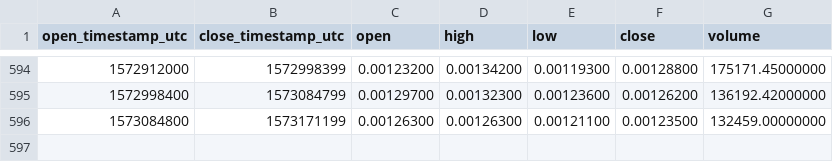
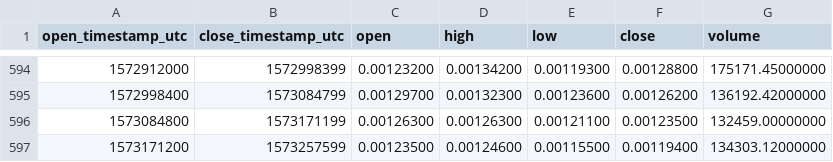
Before and after one commit to cryptobigbro/binance-WANETH, a CSV file: binance-WANETH-1d.csv, drawn as a sheet; only a part is shown, gaps mark what is left out.

Commit message:
Update OHLCV data.

```diff
--- a/binance-WANETH-1d.csv
+++ b/binance-WANETH-1d.csv
@@ -596 +596,2 @@ open_timestamp_utc,close_timestamp_utc,open,high,low,close,volume
 1573084800,1573171199,0.00126300,0.00126300,0.00121100,0.00123500,132459.00000000
+1573171200,1573257599,0.00123500,0.00124600,0.00115500,0.00119400,134303.12000000
```
Also changed, not shown: 1 other file.
